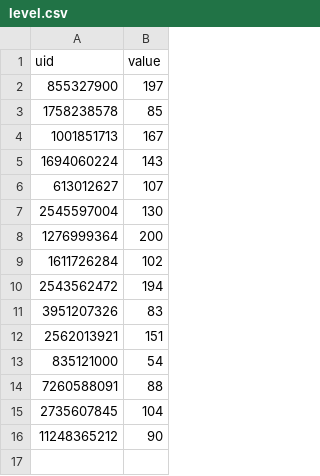
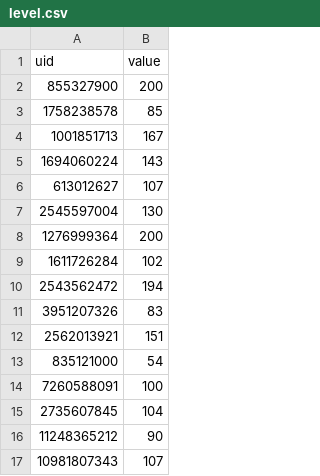
Before and after one commit to th3olegsey/disaster-robbers-bot, a CSV file: Data/Guild/Leaderboard/level.csv, drawn as a sheet.

```diff
--- a/Data/Guild/Leaderboard/level.csv
+++ b/Data/Guild/Leaderboard/level.csv
@@ -1,3 +1,3 @@
 uid,value
-855327900,197
+855327900,200
 1758238578,85
@@ -13,4 +13,5 @@ uid,value
 835121000,54
-7260588091,88
+7260588091,100
 2735607845,104
 11248365212,90
+10981807343,107
```
Also changed, not shown: Data/Guild/Leaderboard/cash.csv, Data/Guild/Leaderboard/display.csv, 2 other files.
